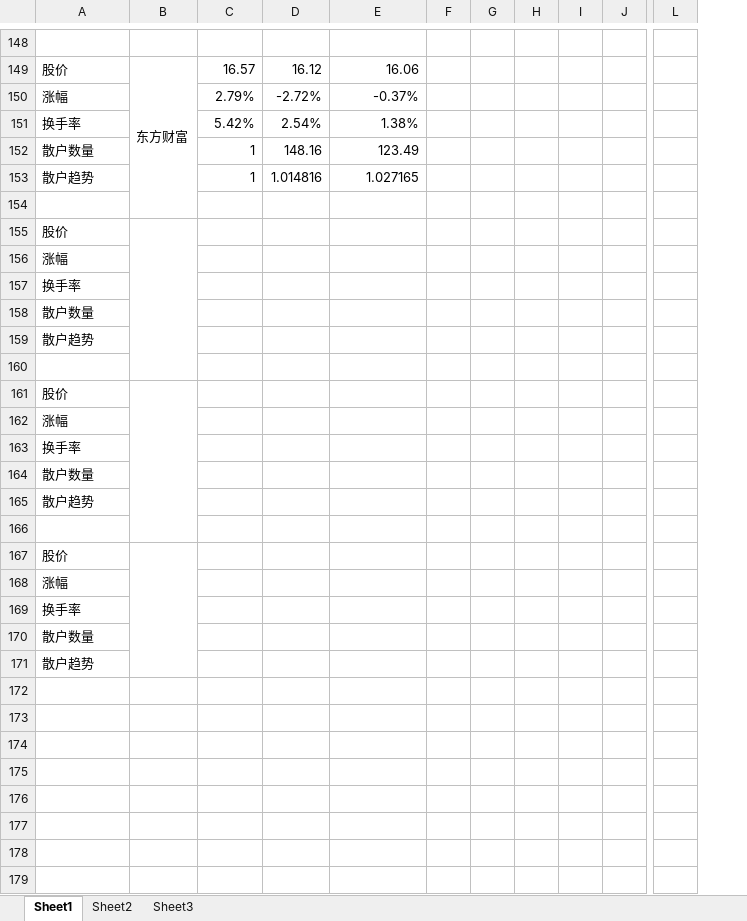
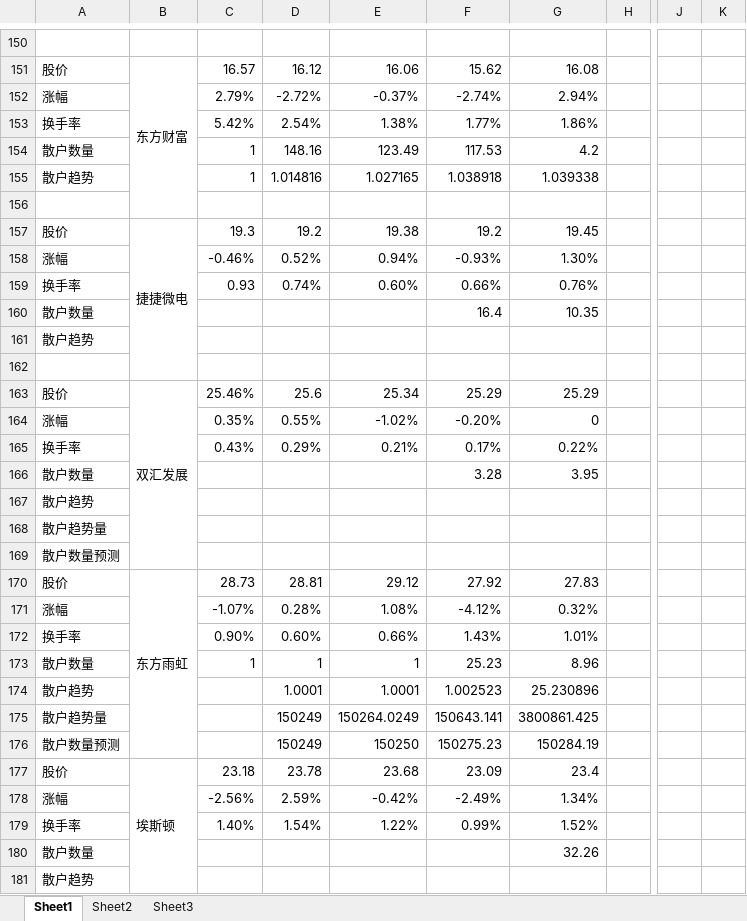
Before and after one commit to muyu/Share, an Excel workbook: Stock_quantitative_index.xlsx, sheet Sheet1, drawn as a sheet; only a part is shown, gaps mark what is left out; values as stored, in another font and other column widths than the file's, no cell formats; removed rows and columns are numbered as before the commit, all else as after; rows hold the shown columns only; the diff covers the shown part only; the diff names each change by its address in the sheet, - before the commit and + after, or states it on an @@ line.

Commit message:
2013-05-15 update and add ideas

```diff
--- a/Stock_quantitative_index.xlsx (sheet Sheet1)
+++ b/Stock_quantitative_index.xlsx (sheet Sheet1)
-column F, empty
-column G, empty
-column H, empty
-column I, empty
+column F, rows 151-155: 15.62 | -2.74% | 1.77% | 117.53 | 1.038918; row 160: 16.4; row 166: 3.28
+column G, rows 151-155: 16.08 | 2.94% | 1.86% | 4.2 | 1.039338; row 160: 10.35; row 166: 3.95; row 180: 32.26
+column K, empty
-row 155: 股价
-row 156: 涨幅
-row 157: 换手率
+row 157: 股价 | 捷捷微电 | 19.3 | 19.2 | 19.38 | 19.2 | 19.45
+row 158: 涨幅 |  | -0.46% | 0.52% | 0.94% | -0.93% | 1.30%
+row 159: 换手率 |  | 0.93 | 0.74% | 0.60% | 0.66% | 0.76%
-row 161: 股价
-row 162: 涨幅
-row 163: 换手率
+row 163: 股价 | 双汇发展 | 25.46% | 25.6 | 25.34 | 25.29 | 25.29
+row 164: 涨幅 |  | 0.35% | 0.55% | -1.02% | -0.20% | 0
+row 165: 换手率 |  | 0.43% | 0.29% | 0.21% | 0.17% | 0.22%
-row 166: (empty)
-A168: 股价
+A168: 散户趋势量
-B167:B171 merged
-A169: 涨幅
+A169: 散户数量预测
-row 169: 换手率
+row 170: 股价 | 东方雨虹 | 28.73 | 28.81 | 29.12 | 27.92 | 27.83
+row 171: 涨幅 |  | -1.07% | 0.28% | 1.08% | -4.12% | 0.32%
+row 172: 换手率 |  | 0.90% | 0.60% | 0.66% | 1.43% | 1.01%
+row 173: 散户数量 |  | 1 | 1 | 1 | 25.23 | 8.96
+row 174: 散户趋势 |  |  | 1.0001 | 1.0001 | 1.002523 | 25.230896
+row 175: 散户趋势量 |  |  | 150249 | 150264.0249 | 150643.141 | 3800861.425
+row 176: 散户数量预测 |  |  | 150249 | 150250 | 150275.23 | 150284.19
+row 177: 股价 | 埃斯顿 | 23.18 | 23.78 | 23.68 | 23.09 | 23.4
+row 178: 涨幅 |  | -2.56% | 2.59% | -0.42% | -2.49% | 1.34%
+row 179: 换手率 |  | 1.40% | 1.54% | 1.22% | 0.99% | 1.52%
```
Also changed, not shown: 2 added rows and 17 edited cells elsewhere in this sheet, sheet Sheet2, cell formats, formulas that keep their value.
